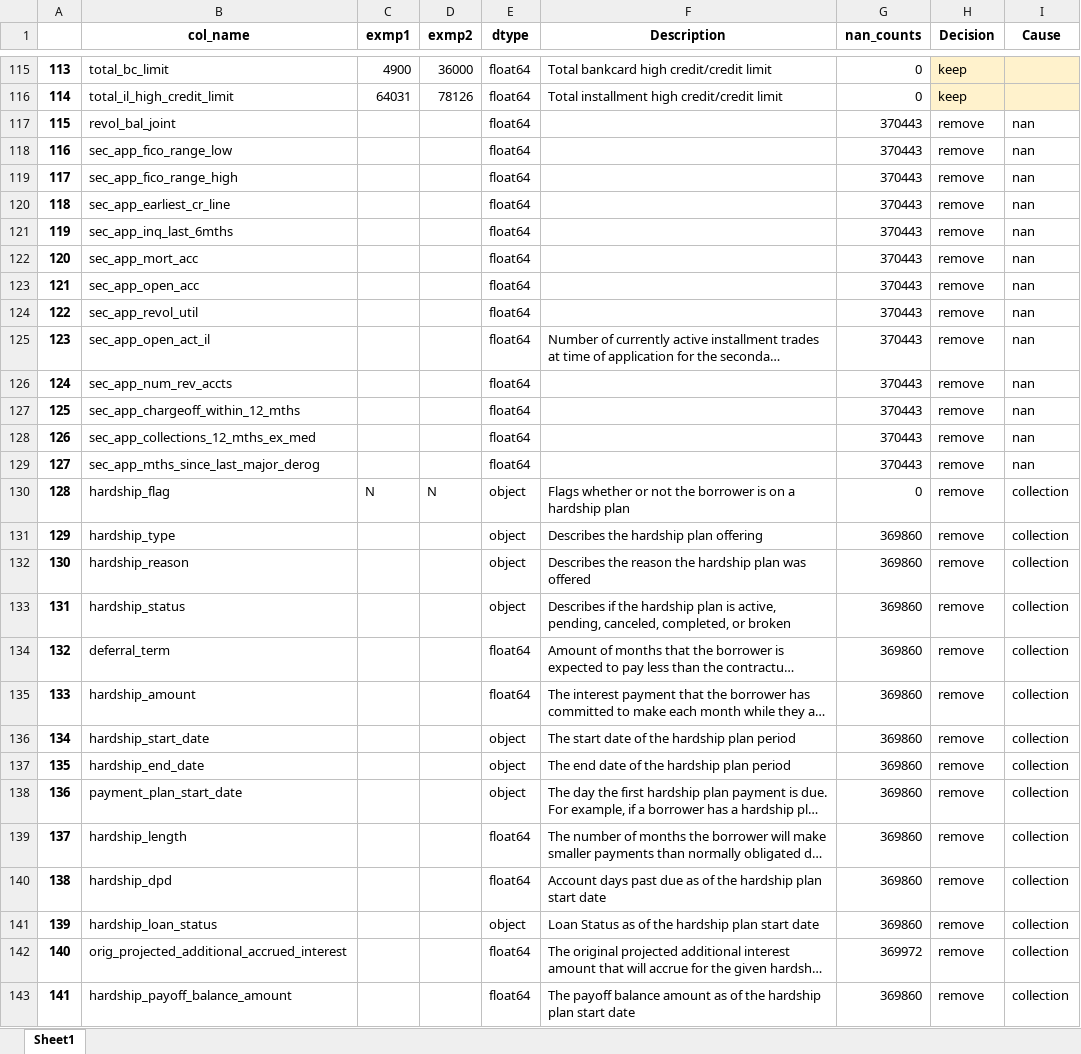
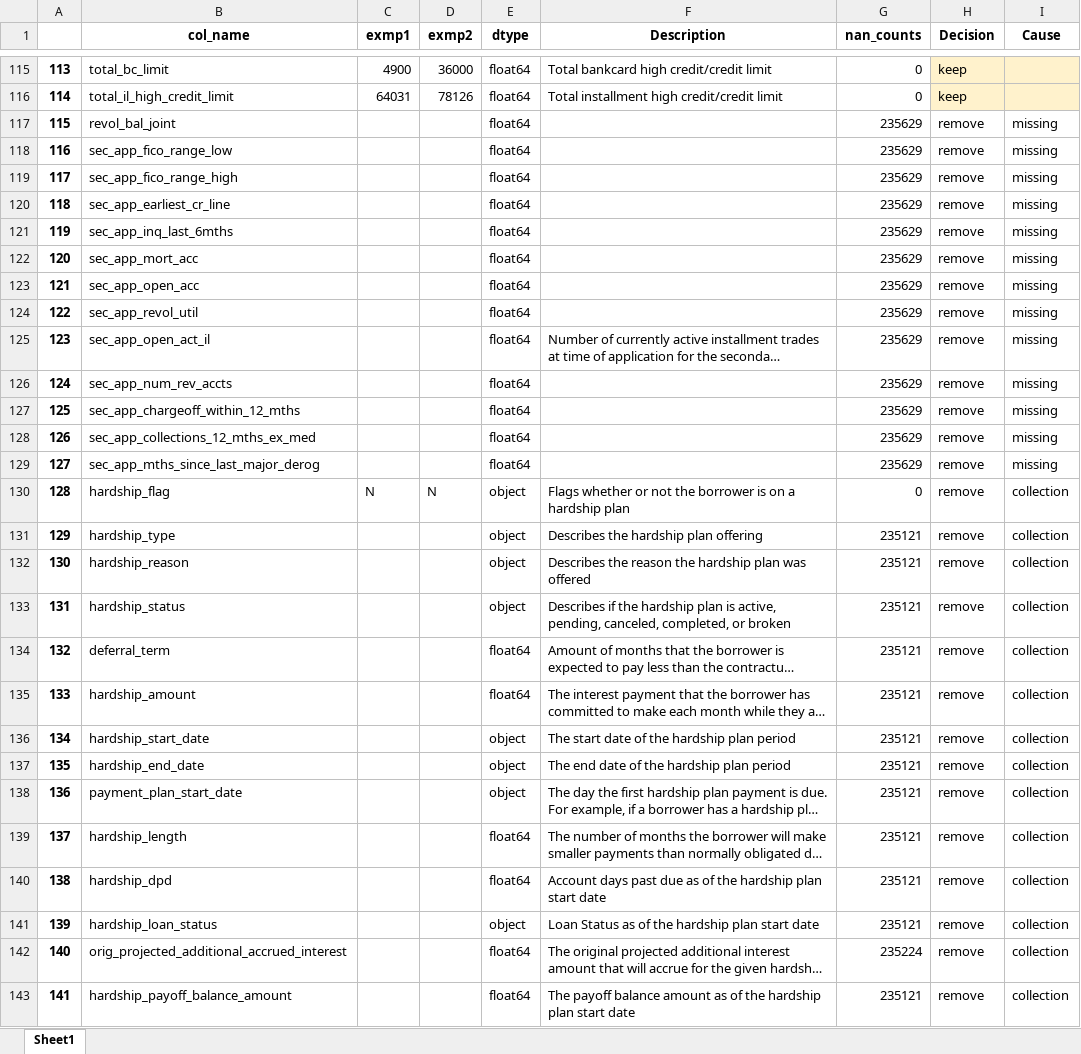
Before and after one commit to apy444/personal_loan_default_prediction, an Excel workbook: col_selection_2014.xlsx, sheet Sheet1, drawn as a sheet; only a part is shown, gaps mark what is left out; long unchanged cells end in …; values as stored, in another font and other column widths than the file's, no borders; charts and pictures not drawn; the diff covers the shown part only; the diff names each change by its address in the sheet, - before the commit and + after, or states it on an @@ line.

```diff
--- a/col_selection_2014.xlsx (sheet Sheet1)
+++ b/col_selection_2014.xlsx (sheet Sheet1)
-G117:G129 (nan_counts): 370443
+G117:G129 (nan_counts): 235629
-I117:I129 (Cause): nan
+I117:I129 (Cause): missing
-G131:G141 (nan_counts): 369860
+G131:G141 (nan_counts): 235121
-G142 (nan_counts): 369972
+G142 (nan_counts): 235224
-G143 (nan_counts): 369860
+G143 (nan_counts): 235121
```
Also changed, not shown: 75 edited cells and cell formats elsewhere in this sheet.
